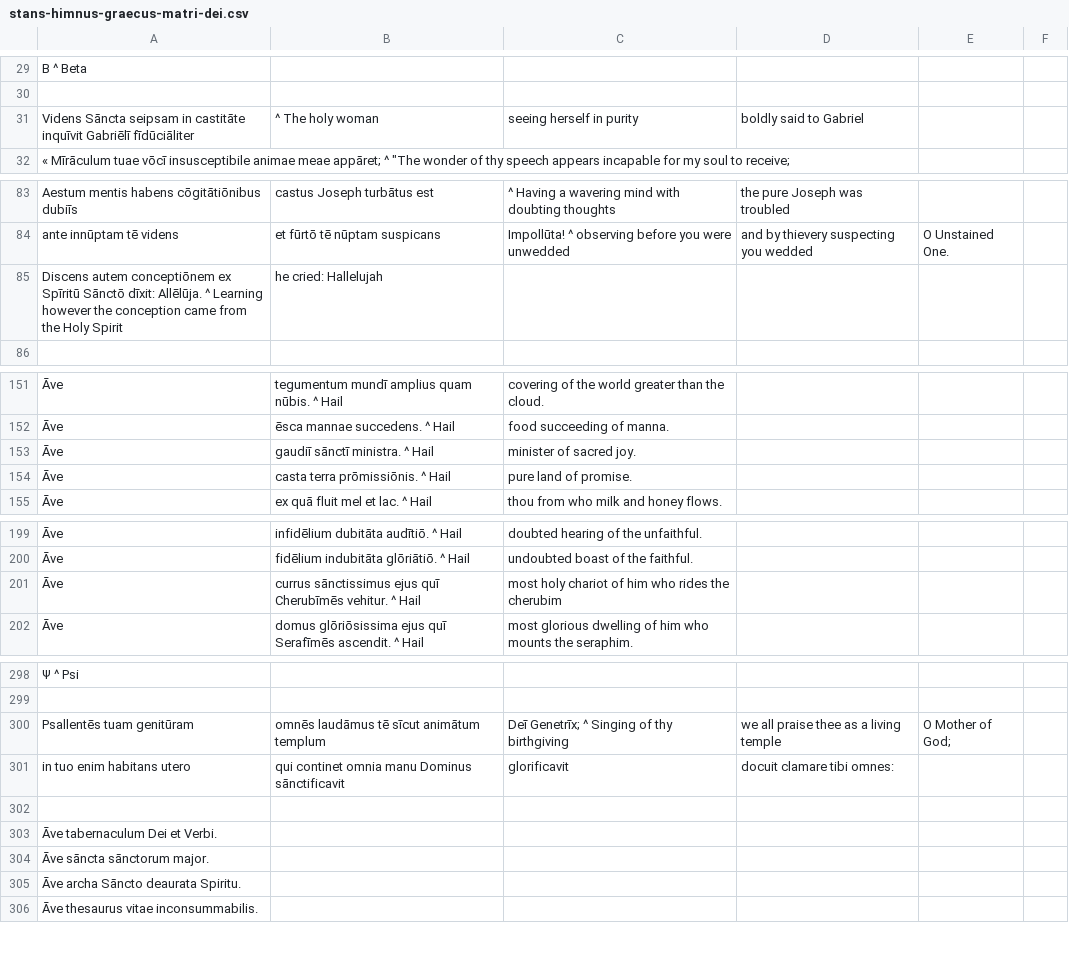
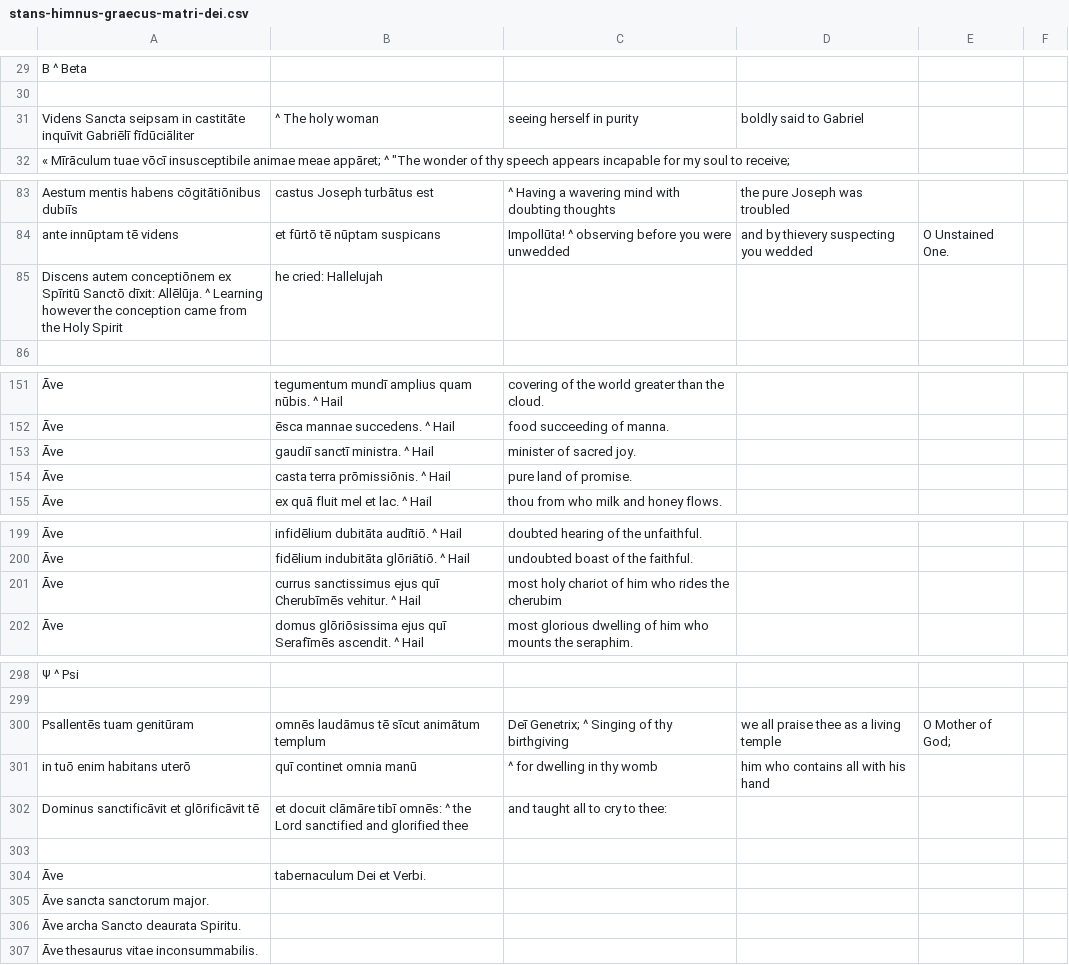
Before and after one commit to DoctrinaLatina/doctrina-latina, a CSV file: himnus/stans-himnus-graecus-matri-dei.csv, drawn as a sheet; only a part is shown, gaps mark what is left out; removed rows and columns are numbered as before the commit, all else as after; the diff covers the shown part only; the diff names each change by its address in the sheet, - before the commit and + after, or states it on an @@ line.

```diff
--- a/himnus/stans-himnus-graecus-matri-dei.csv
+++ b/himnus/stans-himnus-graecus-matri-dei.csv
-A31: Videns Sāncta seipsam in…
+A31: Videns Sancta seipsam in…
-A85: …ex Spīritū Sānctō dīxit: Allēlūja.…
+A85: …ex Spīritū Sanctō dīxit: Allēlūja.…
-B153: gaudiī sānctī ministra. ^ Hail
+B153: gaudiī sanctī ministra. ^ Hail
-B201: currus sānctissimus ejus quī…
+B201: currus sanctissimus ejus quī…
-C300: Deī Genetrīx; ^ Singing of thy birthgiving
+C300: Deī Genetrix; ^ Singing of thy birthgiving
-row 301: in tuo enim habitans utero | qui continet omnia manu Dominus sānctificavit | glorificavit | docuit clamare tibi omnes:
+row 301: in tuō enim habitans uterō | quī continet omnia manū | ^ for dwelling in thy womb | him who contains all with his hand
+row 302: Dominus sanctificāvit et glōrificāvit tē | et docuit clāmāre tibī omnēs: ^ the Lord sanctified and glorified thee | and taught all to cry to thee:
-row 303: Āve tabernaculum Dei et Verbi.
+row 304: Āve | tabernaculum Dei et Verbi.
-A305: Āve sāncta sānctorum major.
+A305: Āve sancta sanctorum major.
-A306: Āve archa Sāncto deaurata Spiritu.
+A306: Āve archa Sancto deaurata Spiritu.
```
Also changed, not shown: 3 edited cells elsewhere in this file, 1 other file.
